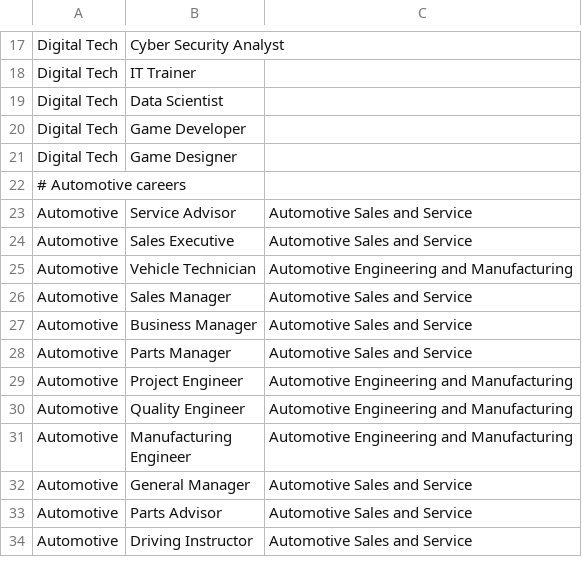
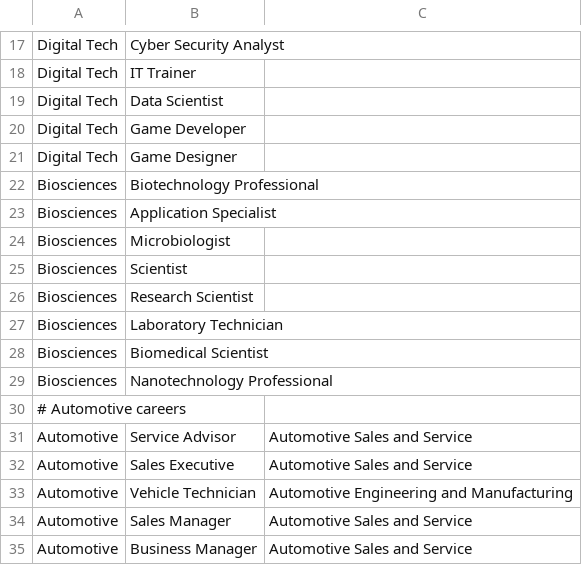
Before and after one commit to devm1023/GeekTalentDB, a CSV file: runs/careers.csv, drawn as a sheet; only a part is shown, gaps mark what is left out; the shorter side is filled out with more unchanged rows; the diff names each change by its address in the sheet, - before the commit and + after, or states it on an @@ line.

```diff
--- a/runs/careers.csv
+++ b/runs/careers.csv
+row 22: Biosciences | Biotechnology Professional
+row 23: Biosciences | Application Specialist
+row 24: Biosciences | Microbiologist
+row 25: Biosciences | Scientist
+row 26: Biosciences | Research Scientist
+row 27: Biosciences | Laboratory Technician
+row 28: Biosciences | Biomedical Scientist
+row 29: Biosciences | Nanotechnology Professional
```
Also changed, not shown: 15 other files.
